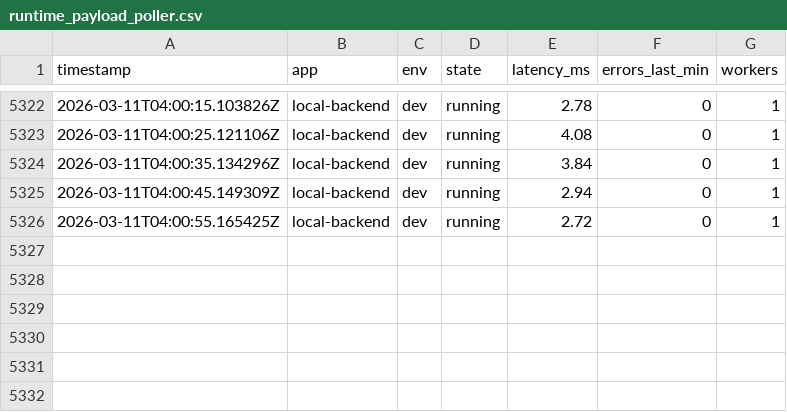
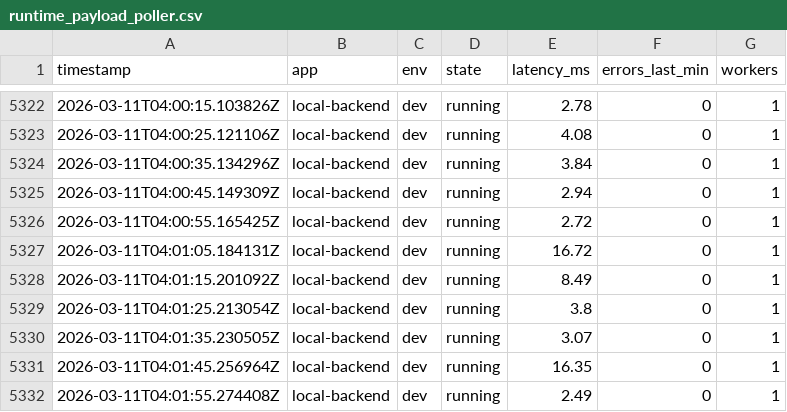
Before and after one commit to blackholeinfiverse64/pravah, a CSV file: multi-agent-control-plane-main/backend/logs/dev/runtime_payload_poller.csv, drawn as a sheet; only a part is shown, gaps mark what is left out.

```diff
--- a/multi-agent-control-plane-main/backend/logs/dev/runtime_payload_poller.csv
+++ b/multi-agent-control-plane-main/backend/logs/dev/runtime_payload_poller.csv
@@ -5326 +5326,7 @@ timestamp,app,env,state,latency_ms,errors_last_min,workers
 2026-03-11T04:00:55.165425Z,local-backend,dev,running,2.72,0,1
+2026-03-11T04:01:05.184131Z,local-backend,dev,running,16.72,0,1
+2026-03-11T04:01:15.201092Z,local-backend,dev,running,8.49,0,1
+2026-03-11T04:01:25.213054Z,local-backend,dev,running,3.8,0,1
+2026-03-11T04:01:35.230505Z,local-backend,dev,running,3.07,0,1
+2026-03-11T04:01:45.256964Z,local-backend,dev,running,16.35,0,1
+2026-03-11T04:01:55.274408Z,local-backend,dev,running,2.49,0,1
```
Also changed, not shown: multi-agent-control-plane-main/backend/logs/dev/runtime_poller.csv, multi-agent-control-plane-main/backend/logs/production/metrics/queue_depth.csv, 2 other files.
